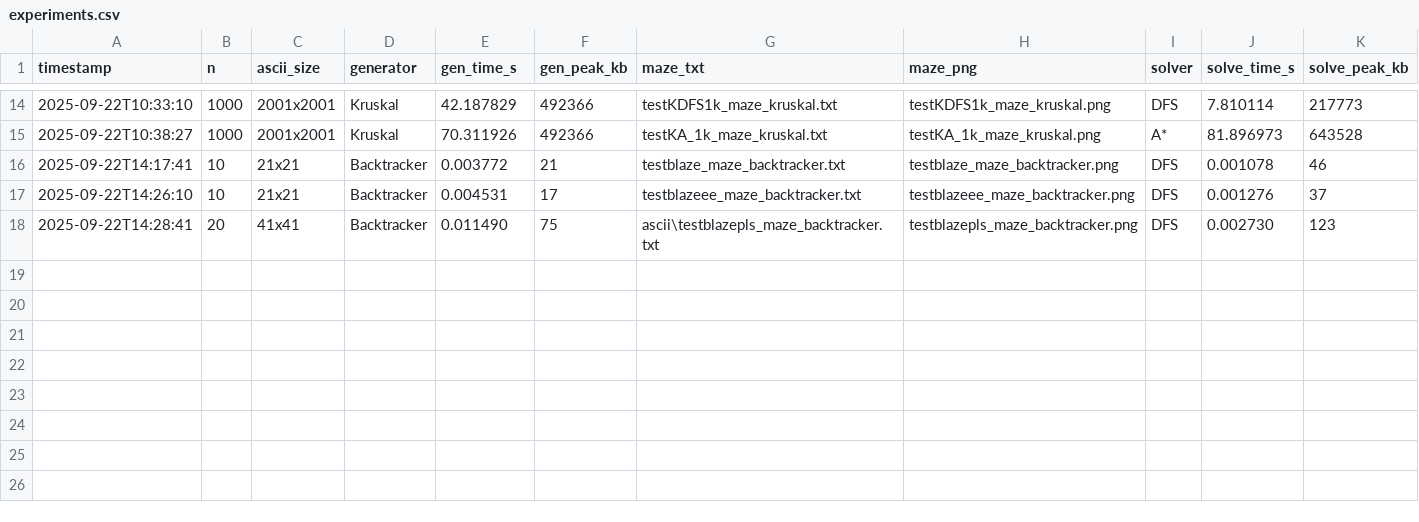
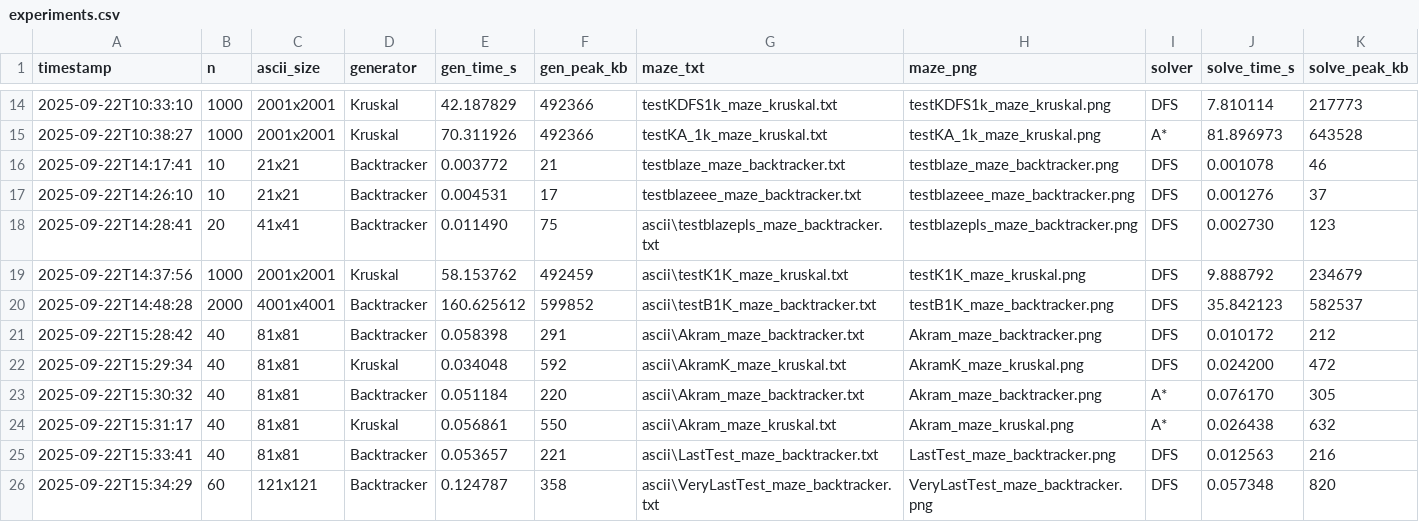
Before and after one commit to Hippolyte-Geslain/amazing-mazes, a CSV file: data/experiments.csv, drawn as a sheet; only a part is shown, gaps mark what is left out; rows hold the shown columns only; the diff names each change by its address in the sheet, - before the commit and + after, or states it on an @@ line.

Commit message:
last push

```diff
--- a/data/experiments.csv
+++ b/data/experiments.csv
+row 19: 2025-09-22T14:37:56 | 1000 | 2001x2001 | Kruskal | 58.153762 | 492459 | ascii\testK1K_maze_kruskal.txt | testK1K_maze_kruskal.png | DFS | 9.888792 | 234679
+row 20: 2025-09-22T14:48:28 | 2000 | 4001x4001 | Backtracker | 160.625612 | 599852 | ascii\testB1K_maze_backtracker.txt | testB1K_maze_backtracker.png | DFS | 35.842123 | 582537
+row 21: 2025-09-22T15:28:42 | 40 | 81x81 | Backtracker | 0.058398 | 291 | ascii\Akram_maze_backtracker.txt | Akram_maze_backtracker.png | DFS | 0.010172 | 212
+row 22: 2025-09-22T15:29:34 | 40 | 81x81 | Kruskal | 0.034048 | 592 | ascii\AkramK_maze_kruskal.txt | AkramK_maze_kruskal.png | DFS | 0.024200 | 472
+row 23: 2025-09-22T15:30:32 | 40 | 81x81 | Backtracker | 0.051184 | 220 | ascii\Akram_maze_backtracker.txt | Akram_maze_backtracker.png | A* | 0.076170 | 305
+row 24: 2025-09-22T15:31:17 | 40 | 81x81 | Kruskal | 0.056861 | 550 | ascii\Akram_maze_kruskal.txt | Akram_maze_kruskal.png | A* | 0.026438 | 632
+row 25: 2025-09-22T15:33:41 | 40 | 81x81 | Backtracker | 0.053657 | 221 | ascii\LastTest_maze_backtracker.txt | LastTest_maze_backtracker.png | DFS | 0.012563 | 216
+row 26: 2025-09-22T15:34:29 | 60 | 121x121 | Backtracker | 0.124787 | 358 | ascii\VeryLastTest_maze_backtracker.txt | VeryLastTest_maze_backtracker.png | DFS | 0.057348 | 820
```
Also changed, not shown: 42 other files.
